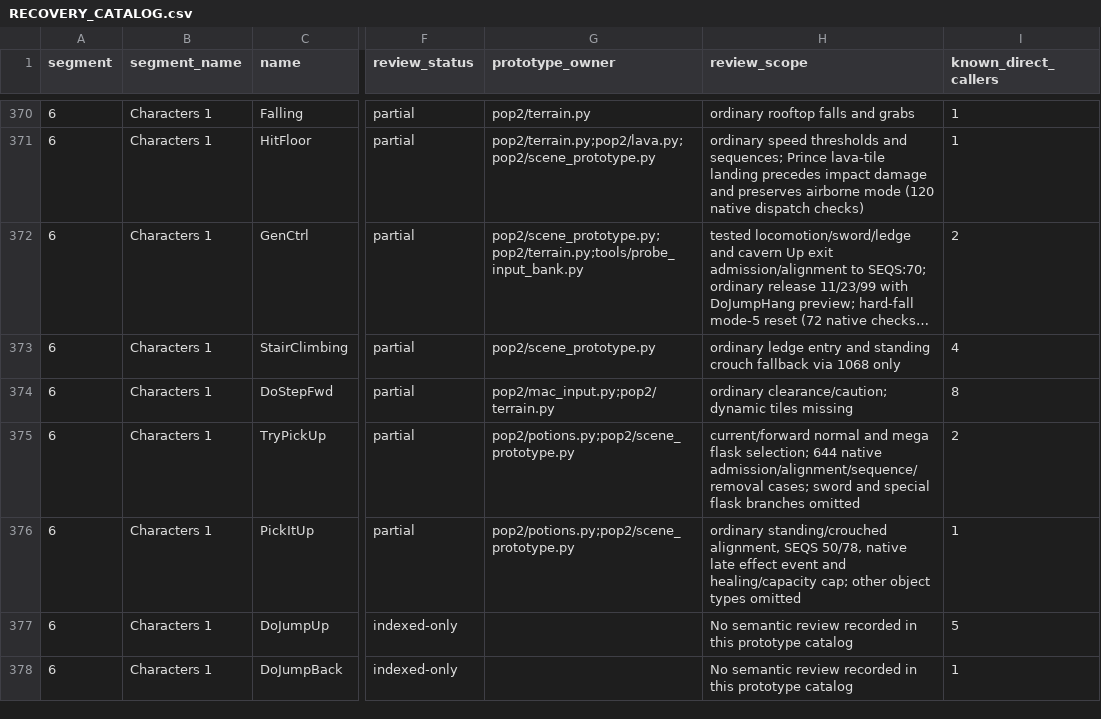
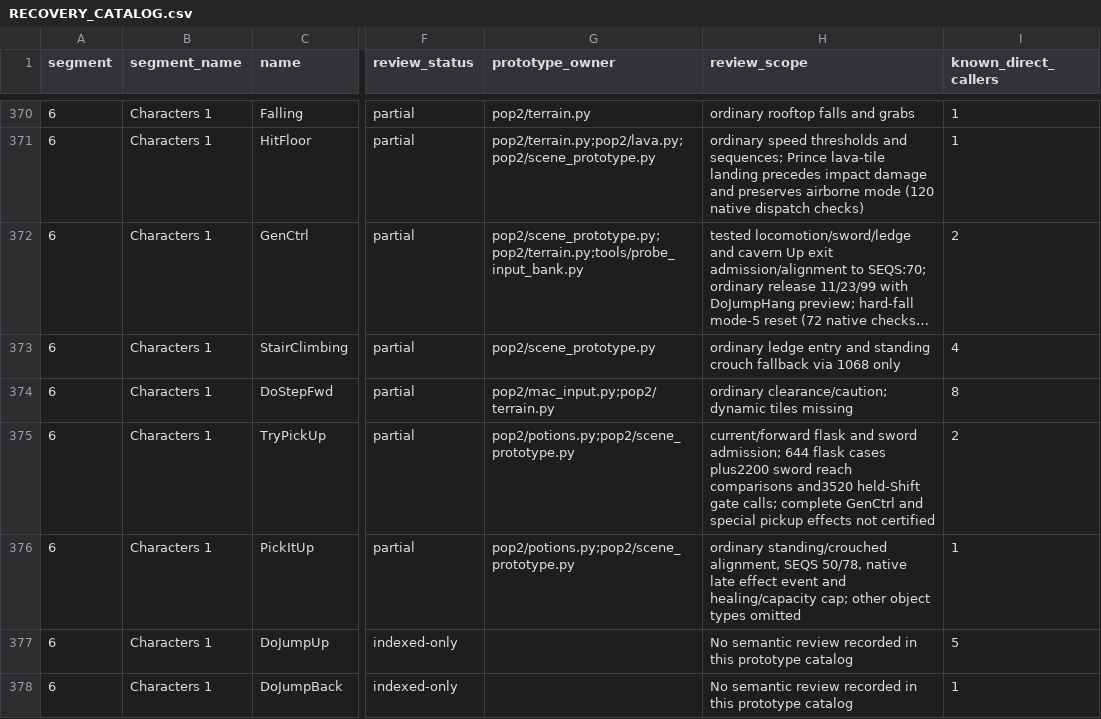
Before and after one commit to Pessegos/prince-of-persia-2-macintosh-native, a CSV file: docs/RECOVERY_CATALOG.csv, drawn as a sheet; only a part is shown, gaps mark what is left out; long unchanged cells end in …; the diff names each change by its address in the sheet, - before the commit and + after, or states it on an @@ line.

Commit message:
Restore ruins tunnel decorations and resample held pickup input

```diff
--- a/docs/RECOVERY_CATALOG.csv
+++ b/docs/RECOVERY_CATALOG.csv
-H375 (review_scope): current/forward normal and mega flask selection; 644 native admission/alignment/sequence/removal cases; sword and special flask branches omitted
+H375 (review_scope): current/forward flask and sword admission; 644 flask cases plus2200 sword reach comparisons and3520 held-Shift gate calls; complete GenCtrl and special pickup effects not certified
```
Also changed, not shown: 10 other files.
